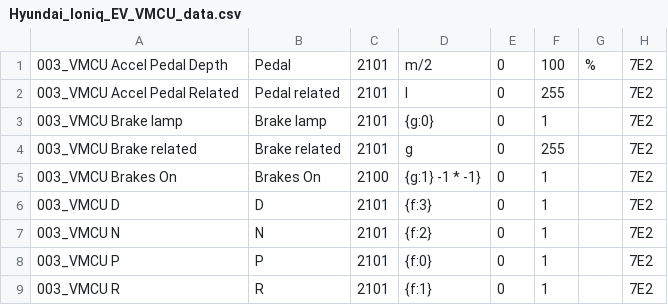
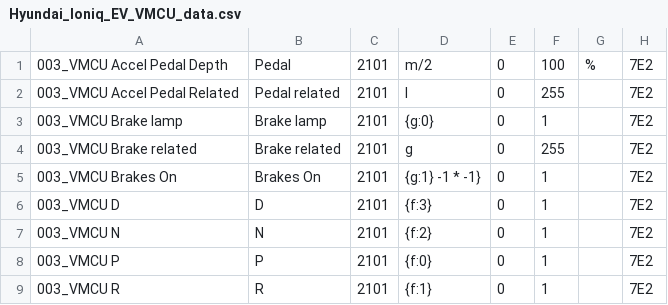
Before and after one commit to JejuSoul/OBD-PIDs-for-HKMC-EVs, a CSV file: Ioniq EV/extendedpids/Hyundai_Ioniq_EV_VMCU_data.csv, drawn as a sheet.

Commit message:
Minor correction to previous fix

```diff
--- a/Ioniq EV/extendedpids/Hyundai_Ioniq_EV_VMCU_data.csv
+++ b/Ioniq EV/extendedpids/Hyundai_Ioniq_EV_VMCU_data.csv
@@ -4,3 +4,3 @@
 003_VMCU Brake related,Brake related,2101,g,0,255,,7E2
-003_VMCU Brakes On,Brakes On,2100,{g:1} -1 * -1},0,1,,7E2
+003_VMCU Brakes On,Brakes On,2101,{g:1} -1 * -1},0,1,,7E2
 003_VMCU D,D,2101,{f:3},0,1,,7E2
```
